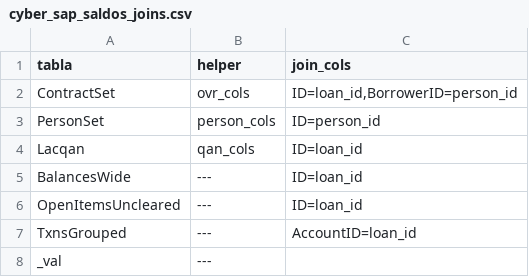
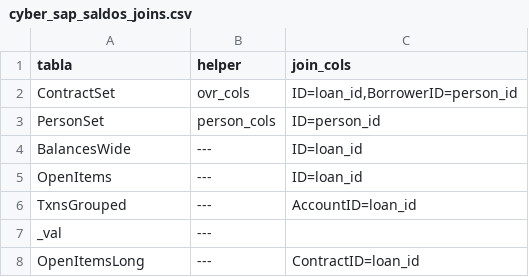
Before and after one commit to Diego-MX/cyber-upload, a CSV file: refs/catalogs/cyber_sap_saldos_joins.csv, drawn as a sheet.

```diff
--- a/refs/catalogs/cyber_sap_saldos_joins.csv
+++ b/refs/catalogs/cyber_sap_saldos_joins.csv
@@ -3,6 +3,6 @@ ContractSet,ovr_cols,"ID=loan_id,BorrowerID=person_id"
 PersonSet,person_cols,ID=person_id
-Lacqan,qan_cols,ID=loan_id
 BalancesWide,---,ID=loan_id
-OpenItemsUncleared,---,ID=loan_id
+OpenItems,---,ID=loan_id
 TxnsGrouped,---,AccountID=loan_id
 _val,---,
+OpenItemsLong,---,ContractID=loan_id
```
Also changed, not shown: 25 other files.
